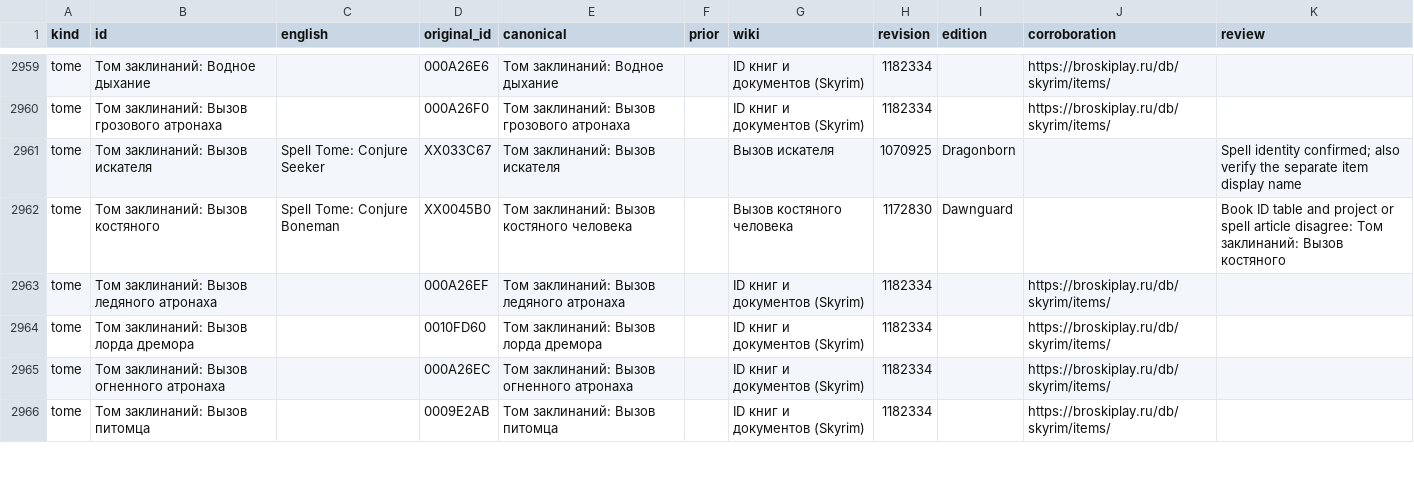
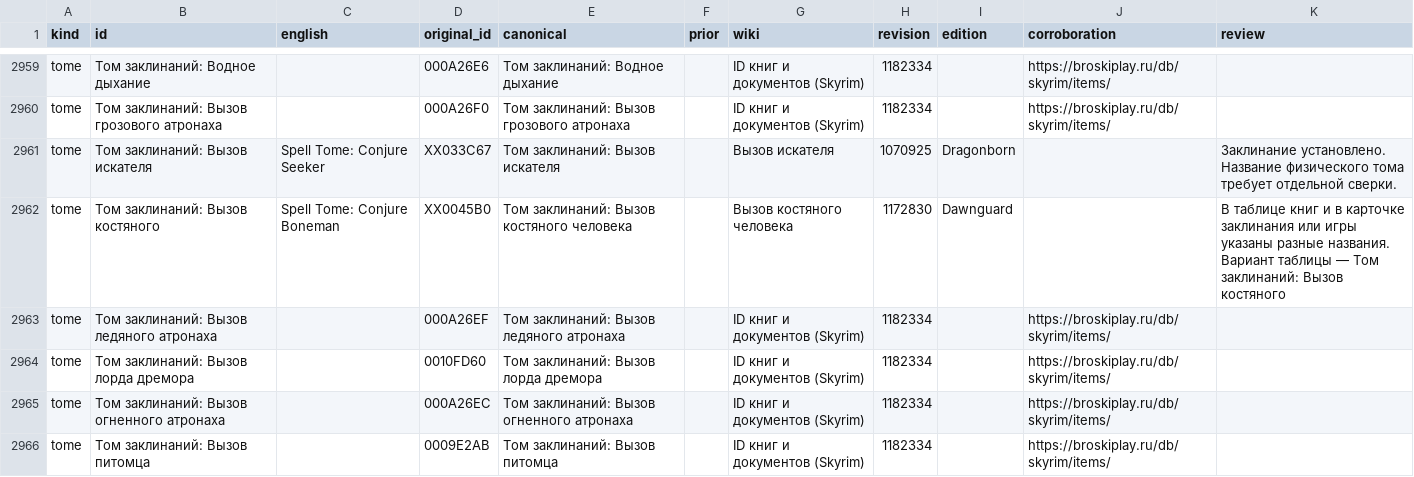
Before and after one commit to INFEND/SKYRIM-TEXT-RPG, a TSV file: tools/localization/evidence.tsv, drawn as a sheet; only a part is shown, gaps mark what is left out; the diff covers the shown part only.

Commit message:
Publish the 896 remaining localization identities and classify reviewed in-game text

```diff
--- a/tools/localization/evidence.tsv
+++ b/tools/localization/evidence.tsv
@@ -2960,4 +2960,4 @@
 "tome"	"Том заклинаний: Вызов грозового атронаха"	""	"000A26F0"	"Том заклинаний: Вызов грозового атронаха"	""	"ID книг и документов (Skyrim)"	"1182334"	""	"https://broskiplay.ru/db/skyrim/items/"	""
-"tome"	"Том заклинаний: Вызов искателя"	"Spell Tome: Conjure Seeker"	"XX033C67"	"Том заклинаний: Вызов искателя"	""	"Вызов искателя"	"1070925"	"Dragonborn"	""	"Spell identity confirmed; also verify the separate item display name"
-"tome"	"Том заклинаний: Вызов костяного"	"Spell Tome: Conjure Boneman"	"XX0045B0"	"Том заклинаний: Вызов костяного человека"	""	"Вызов костяного человека"	"1172830"	"Dawnguard"	""	"Book ID table and project or spell article disagree: Том заклинаний: Вызов костяного"
+"tome"	"Том заклинаний: Вызов искателя"	"Spell Tome: Conjure Seeker"	"XX033C67"	"Том заклинаний: Вызов искателя"	""	"Вызов искателя"	"1070925"	"Dragonborn"	""	"Заклинание установлено. Название физического тома требует отдельной сверки."
+"tome"	"Том заклинаний: Вызов костяного"	"Spell Tome: Conjure Boneman"	"XX0045B0"	"Том заклинаний: Вызов костяного человека"	""	"Вызов костяного человека"	"1172830"	"Dawnguard"	""	"В таблице книг и в карточке заклинания или игры указаны разные названия. Вариант таблицы — Том заклинаний: Вызов костяного"
 "tome"	"Том заклинаний: Вызов ледяного атронаха"	""	"000A26EF"	"Том заклинаний: Вызов ледяного атронаха"	""	"ID книг и документов (Skyrim)"	"1182334"	""	"https://broskiplay.ru/db/skyrim/items/"	""
```
Also changed, not shown: 63 edited cells elsewhere in this file, 6 other files.
